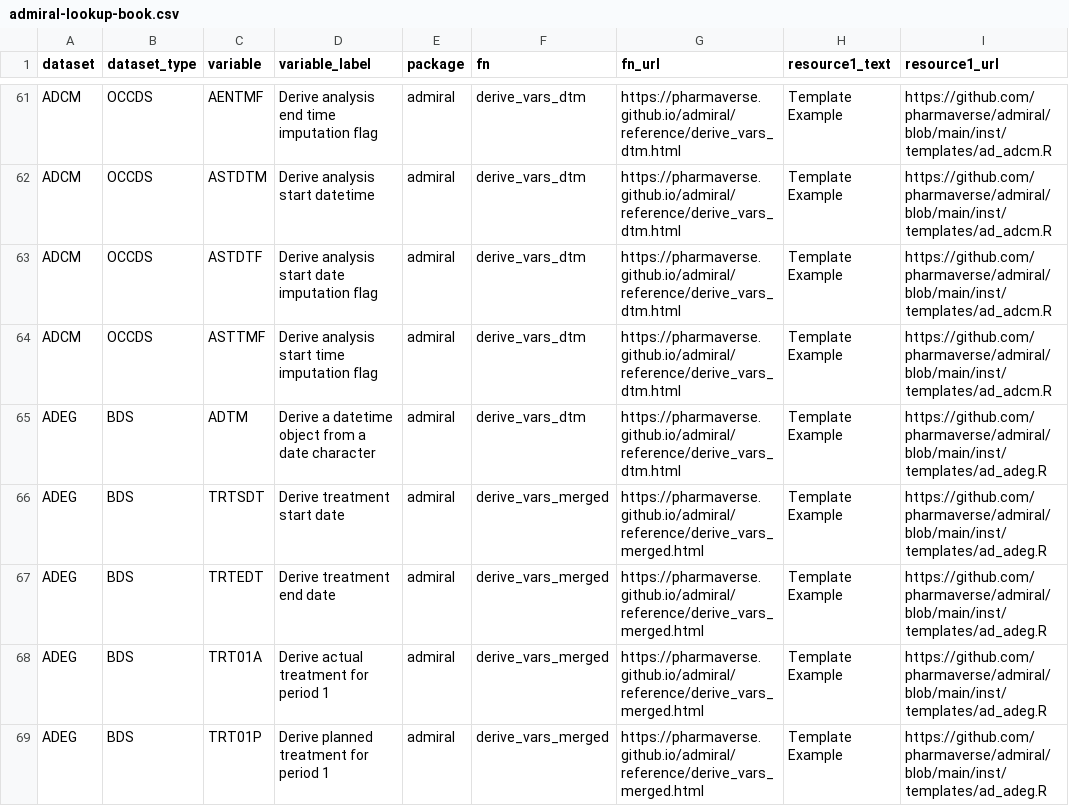
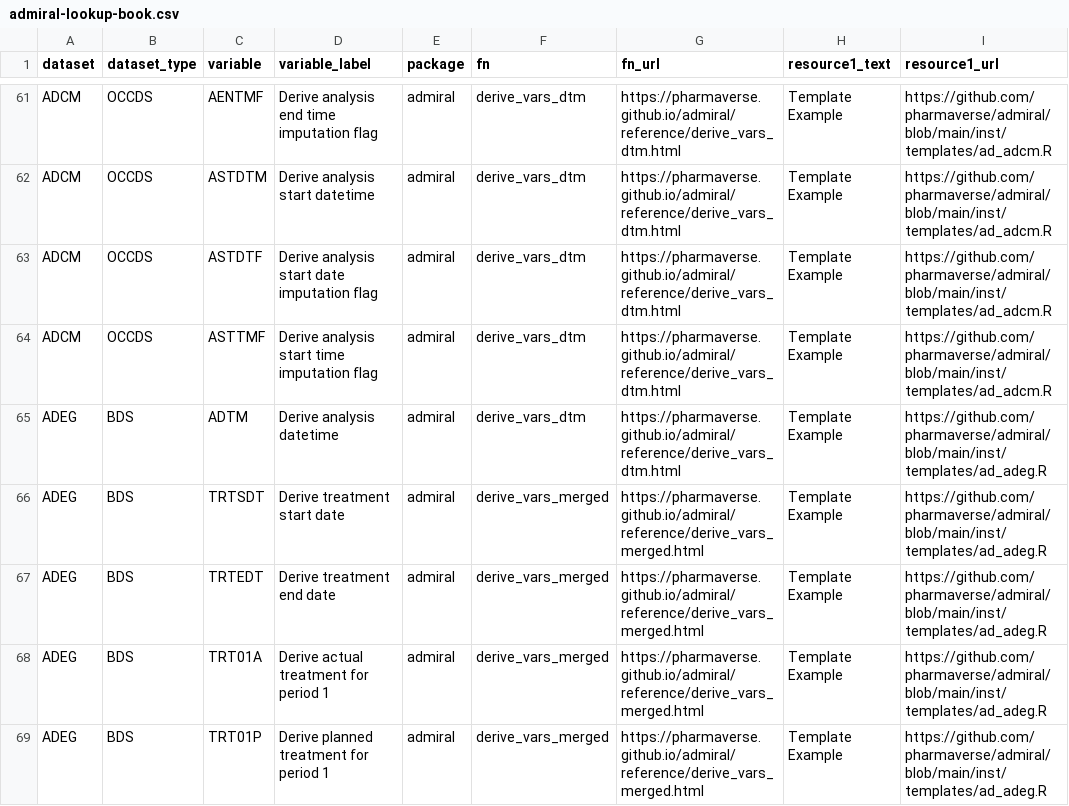
Before and after one commit to pharmaverse/admiraldiscovery, a CSV file: inst/admiral-lookup-book.csv, drawn as a sheet; only a part is shown, gaps mark what is left out; the diff covers the shown part only.

Commit message:
standardised date/time/datetime variables descriptions, 6 query variables for ADMH added, description of TRT01P in ADVFQ corrected.

```diff
--- a/inst/admiral-lookup-book.csv
+++ b/inst/admiral-lookup-book.csv
@@ -64,3 +64,3 @@ ADCM,OCCDS,ASTDTF,Derive analysis start date imputation flag,admiral,derive_vars
 ADCM,OCCDS,ASTTMF,Derive analysis start time imputation flag,admiral,derive_vars_dtm,https://pharmaverse.github.io/admiral/reference/derive_vars_dtm.html,Template Example,https://github.com/pharmaverse/admiral/blob/main/inst/templates/ad_adcm.R
-ADEG,BDS,ADTM,Derive a datetime object from a date character,admiral,derive_vars_dtm,https://pharmaverse.github.io/admiral/reference/derive_vars_dtm.html,Template Example,https://github.com/pharmaverse/admiral/blob/main/inst/templates/ad_adeg.R
+ADEG,BDS,ADTM,Derive analysis datetime,admiral,derive_vars_dtm,https://pharmaverse.github.io/admiral/reference/derive_vars_dtm.html,Template Example,https://github.com/pharmaverse/admiral/blob/main/inst/templates/ad_adeg.R
 ADEG,BDS,TRTSDT,Derive treatment start date,admiral,derive_vars_merged,https://pharmaverse.github.io/admiral/reference/derive_vars_merged.html,Template Example,https://github.com/pharmaverse/admiral/blob/main/inst/templates/ad_adeg.R
```
Also changed, not shown: 6 added rows, 1 removed row and 17 edited cells elsewhere in this file, 1 other file.
